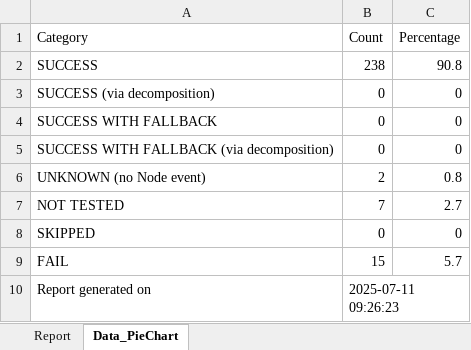
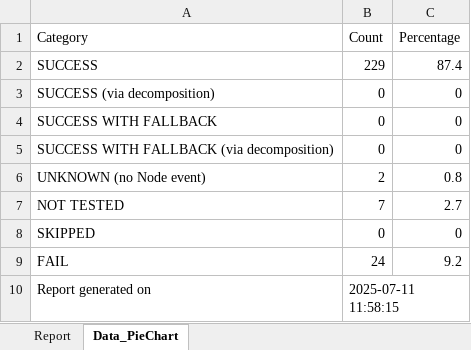
Before and after one commit to Graiphic/ONNX-Runtime, an Excel workbook: Execution Providers Tester/Nvidia - CUDA/report_CUDAExecutionProvider.xlsx, sheet Data_PieChart, drawn as a sheet; values as stored, in another font and other column widths than the file's, no borders; the diff names each change by its address in the sheet, - before the commit and + after, or states it on an @@ line.

```diff
--- a/Execution Providers Tester/Nvidia - CUDA/report_CUDAExecutionProvider.xlsx (sheet Data_PieChart)
+++ b/Execution Providers Tester/Nvidia - CUDA/report_CUDAExecutionProvider.xlsx (sheet Data_PieChart)
-B2 (Count): 238
+B2 (Count): 229
-C2 (Percentage): 90.8
+C2 (Percentage): 87.4
-B9 (Count): 15
+B9 (Count): 24
-C9 (Percentage): 5.7
+C9 (Percentage): 9.2
-B10 (Count): 2025-07-11 09:26:23
+B10 (Count): 2025-07-11 11:58:15
```
Also changed, not shown: sheet Report, Execution Providers Tester/CPU/report_CPUExecutionProvider.xlsx, Execution Providers Tester/CPU/report_CPUExecutionProvider_aggregated.xlsx, 19 other files.
